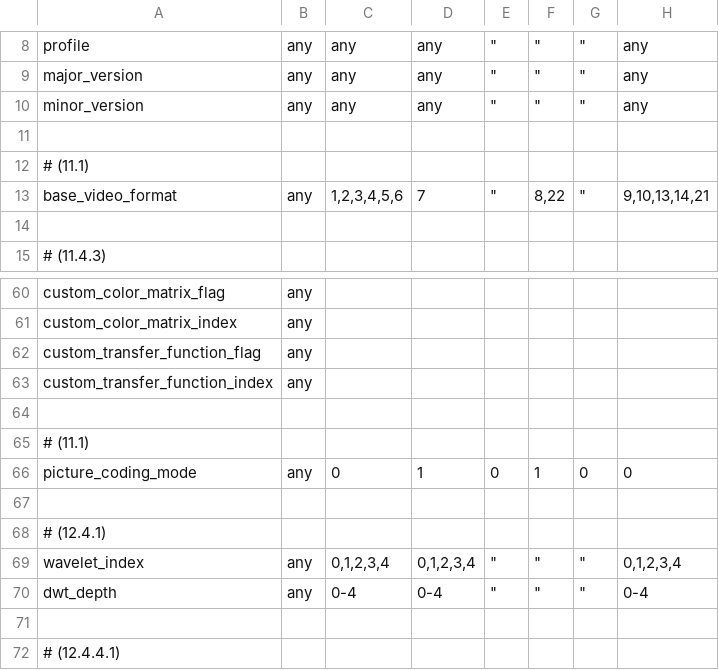
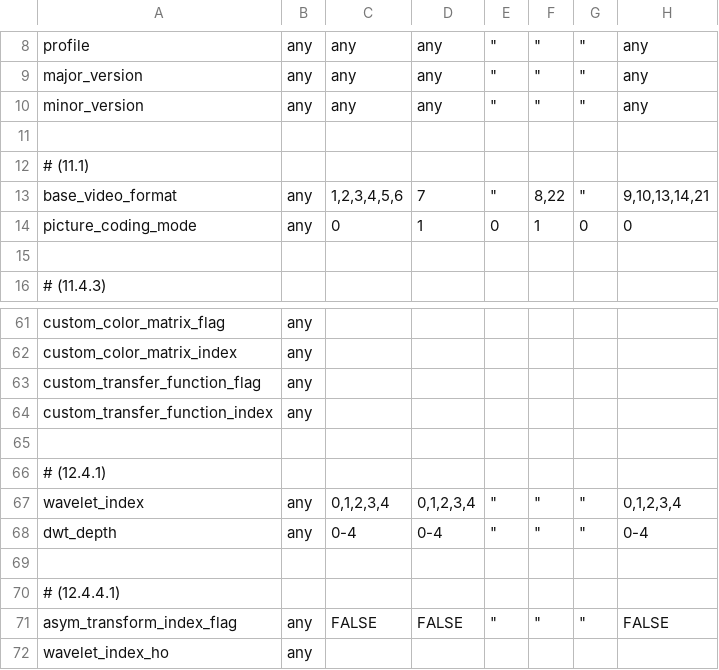
Before and after one commit to bbc/vc2_conformance, a CSV file: vc2_conformance/tables/level_constraints.csv, drawn as a sheet; only a part is shown, gaps mark what is left out; the shorter side is filled out with more unchanged rows; removed rows and columns are numbered as before the commit, all else as after; rows hold the shown columns only; the diff names each change by its address in the sheet, - before the commit and + after, or states it on an @@ line.

```diff
--- a/vc2_conformance/tables/level_constraints.csv
+++ b/vc2_conformance/tables/level_constraints.csv
@@ row 66 moved to row 14: picture_coding_mode @@
-row 64: (empty)
-row 65: # (11.1)
```
Also changed, not shown: 6 other files.
